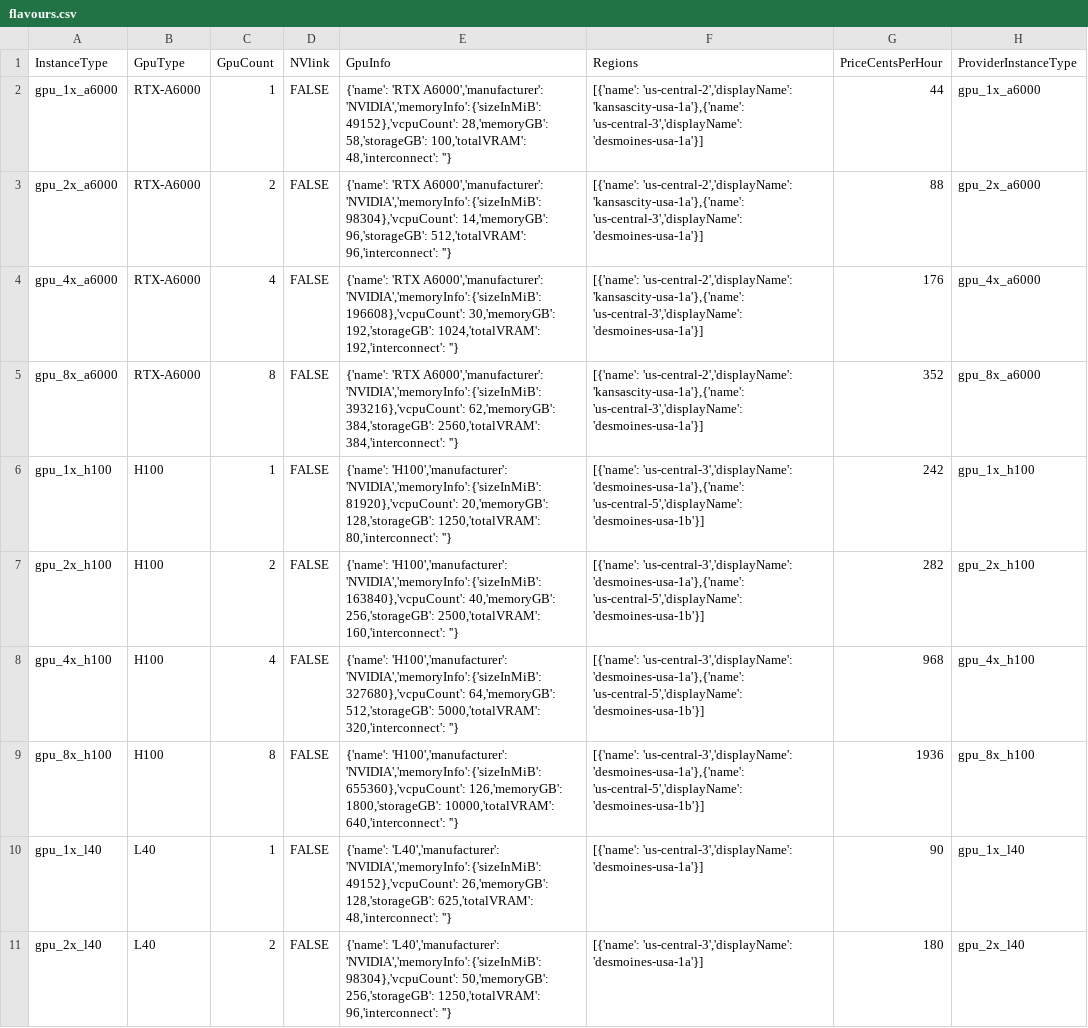
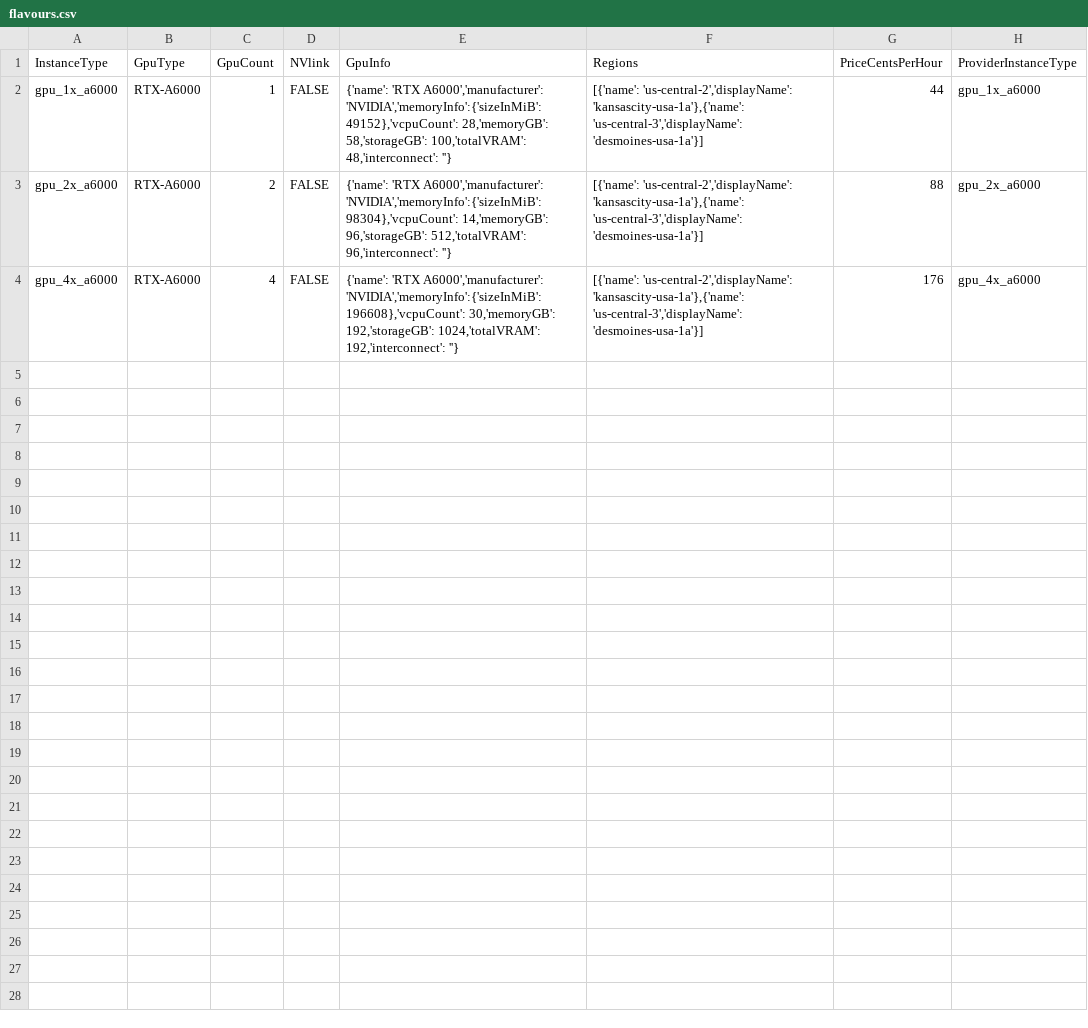
Before and after one commit to Mohanraj4581/vcs-cloud-catalog, a CSV file: catalogs/v2/massed_compute/flavours.csv, drawn as a sheet; the diff names each change by its address in the sheet, - before the commit and + after, or states it on an @@ line.

Commit message:
Update flavours.csv

```diff
--- a/catalogs/v2/massed_compute/flavours.csv
+++ b/catalogs/v2/massed_compute/flavours.csv
-row 5: gpu_8x_a6000 | RTX-A6000 | 8 | FALSE | {'name': 'RTX A6000','manufacturer': 'NVIDIA','memoryInfo':{'sizeInMiB': 393216},'vcpuCount': 62,'memoryGB': 384,'storageGB': 2560,'totalVRAM': 384,'interconnect': ''} | [{'name': 'us-central-2','displayName': 'kansascity-usa-1a'},{'name': 'us-central-3','displayName': 'desmoines-usa-1a'}] | 352 | gpu_8x_a6000
-row 6: gpu_1x_h100 | H100 | 1 | FALSE | {'name': 'H100','manufacturer': 'NVIDIA','memoryInfo':{'sizeInMiB': 81920},'vcpuCount': 20,'memoryGB': 128,'storageGB': 1250,'totalVRAM': 80,'interconnect': ''} | [{'name': 'us-central-3','displayName': 'desmoines-usa-1a'},{'name': 'us-central-5','displayName': 'desmoines-usa-1b'}] | 242 | gpu_1x_h100
-row 7: gpu_2x_h100 | H100 | 2 | FALSE | {'name': 'H100','manufacturer': 'NVIDIA','memoryInfo':{'sizeInMiB': 163840},'vcpuCount': 40,'memoryGB': 256,'storageGB': 2500,'totalVRAM': 160,'interconnect': ''} | [{'name': 'us-central-3','displayName': 'desmoines-usa-1a'},{'name': 'us-central-5','displayName': 'desmoines-usa-1b'}] | 282 | gpu_2x_h100
-row 8: gpu_4x_h100 | H100 | 4 | FALSE | {'name': 'H100','manufacturer': 'NVIDIA','memoryInfo':{'sizeInMiB': 327680},'vcpuCount': 64,'memoryGB': 512,'storageGB': 5000,'totalVRAM': 320,'interconnect': ''} | [{'name': 'us-central-3','displayName': 'desmoines-usa-1a'},{'name': 'us-central-5','displayName': 'desmoines-usa-1b'}] | 968 | gpu_4x_h100
-row 9: gpu_8x_h100 | H100 | 8 | FALSE | {'name': 'H100','manufacturer': 'NVIDIA','memoryInfo':{'sizeInMiB': 655360},'vcpuCount': 126,'memoryGB': 1800,'storageGB': 10000,'totalVRAM': 640,'interconnect': ''} | [{'name': 'us-central-3','displayName': 'desmoines-usa-1a'},{'name': 'us-central-5','displayName': 'desmoines-usa-1b'}] | 1936 | gpu_8x_h100
-row 10: gpu_1x_l40 | L40 | 1 | FALSE | {'name': 'L40','manufacturer': 'NVIDIA','memoryInfo':{'sizeInMiB': 49152},'vcpuCount': 26,'memoryGB': 128,'storageGB': 625,'totalVRAM': 48,'interconnect': ''} | [{'name': 'us-central-3','displayName': 'desmoines-usa-1a'}] | 90 | gpu_1x_l40
-row 11: gpu_2x_l40 | L40 | 2 | FALSE | {'name': 'L40','manufacturer': 'NVIDIA','memoryInfo':{'sizeInMiB': 98304},'vcpuCount': 50,'memoryGB': 256,'storageGB': 1250,'totalVRAM': 96,'interconnect': ''} | [{'name': 'us-central-3','displayName': 'desmoines-usa-1a'}] | 180 | gpu_2x_l40
```
